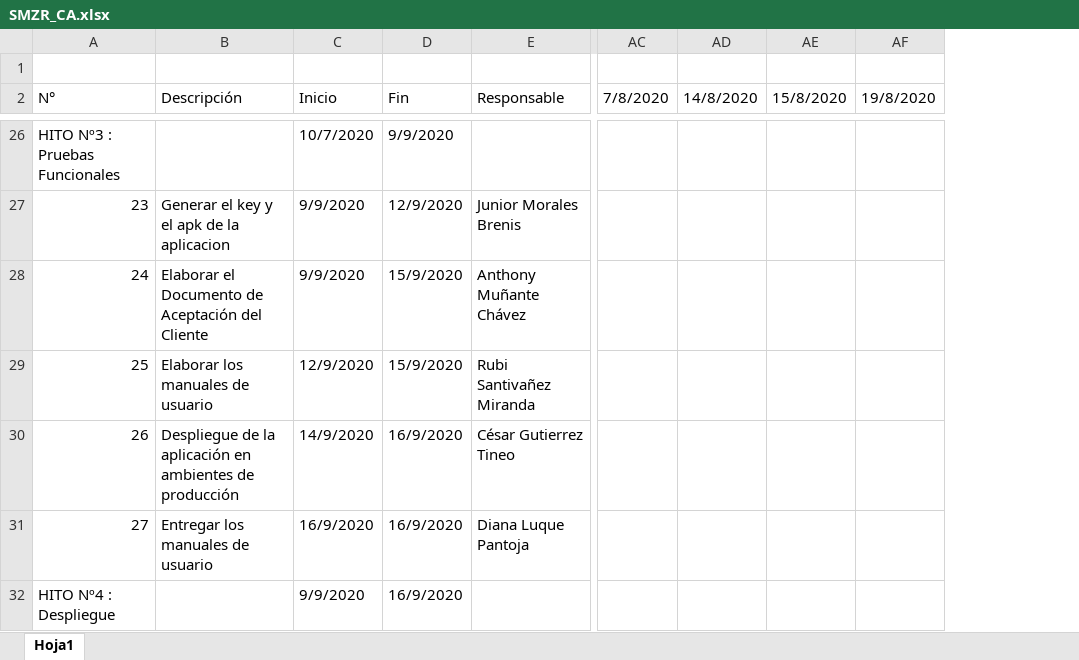
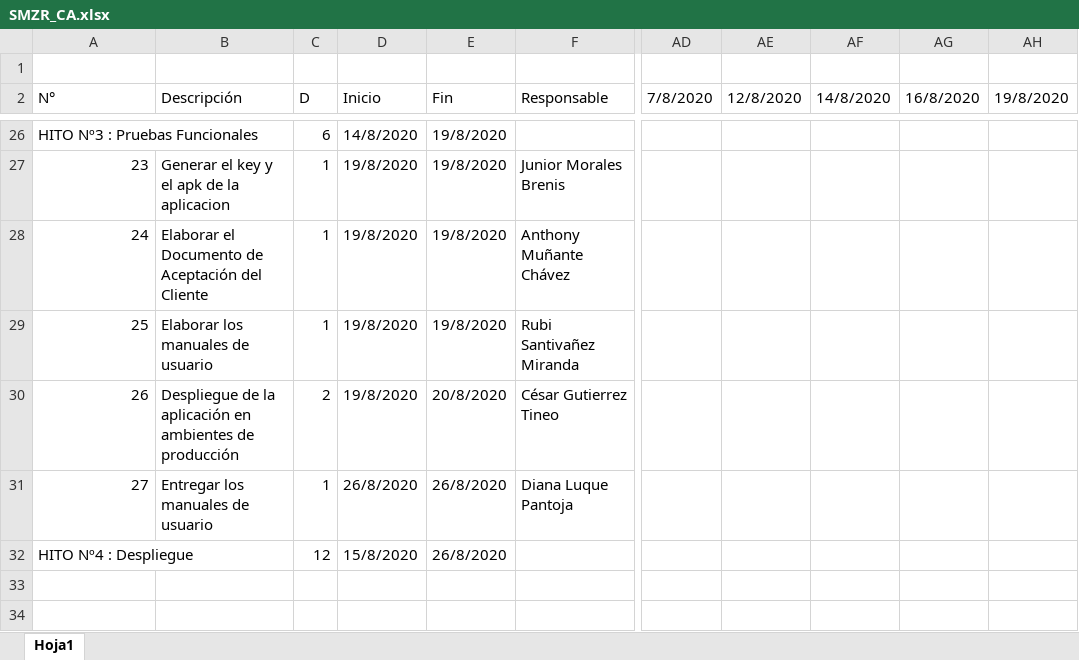
Before and after one commit to gutierreztineo/RebroteSolution, an Excel workbook: Desarrollo/SMZR/Gestión/SMZR_CA.xlsx, sheet Hoja1, drawn as a sheet; only a part is shown, gaps mark what is left out; values as stored, in another font and other column widths than the file's, no cell formats; removed rows and columns are numbered as before the commit, all else as after; the diff covers the shown part only; the diff names each change by its address in the sheet, - before the commit and + after, or states it on an @@ line.

```diff
--- a/Desarrollo/SMZR/Gestión/SMZR_CA.xlsx (sheet Hoja1)
+++ b/Desarrollo/SMZR/Gestión/SMZR_CA.xlsx (sheet Hoja1)
+column C (D), rows 26-32: 6 | 1 | 1 | 1 | 2 | 1 | 12
+column AE (12/8/2020), empty
-column AE (15/8/2020), empty
+column AG (16/8/2020), empty
+A26:B26 merged
-D26 (Inicio): 10/7/2020
+D26 (Inicio): 14/8/2020
-E26 (Fin): 9/9/2020
+E26 (Fin): 19/8/2020
-D27:D28 (Inicio): 9/9/2020
+D27:D28 (Inicio): 19/8/2020
-E27 (Fin): 12/9/2020
+E27 (Fin): 19/8/2020
-E28:E29 (Fin): 15/9/2020
+E28:E29 (Fin): 19/8/2020
-D29 (Inicio): 12/9/2020
+D29 (Inicio): 19/8/2020
-D30 (Inicio): 14/9/2020
+D30 (Inicio): 19/8/2020
-E30 (Fin): 16/9/2020
+E30 (Fin): 20/8/2020
-D31 (Inicio): 16/9/2020
+D31 (Inicio): 26/8/2020
-E31:E32 (Fin): 16/9/2020
+E31:E32 (Fin): 26/8/2020
+A32:B32 merged
-D32 (Inicio): 9/9/2020
+D32 (Inicio): 15/8/2020
```
Also changed, not shown: 27 edited cells and merged cells elsewhere in this sheet, cell formats.
